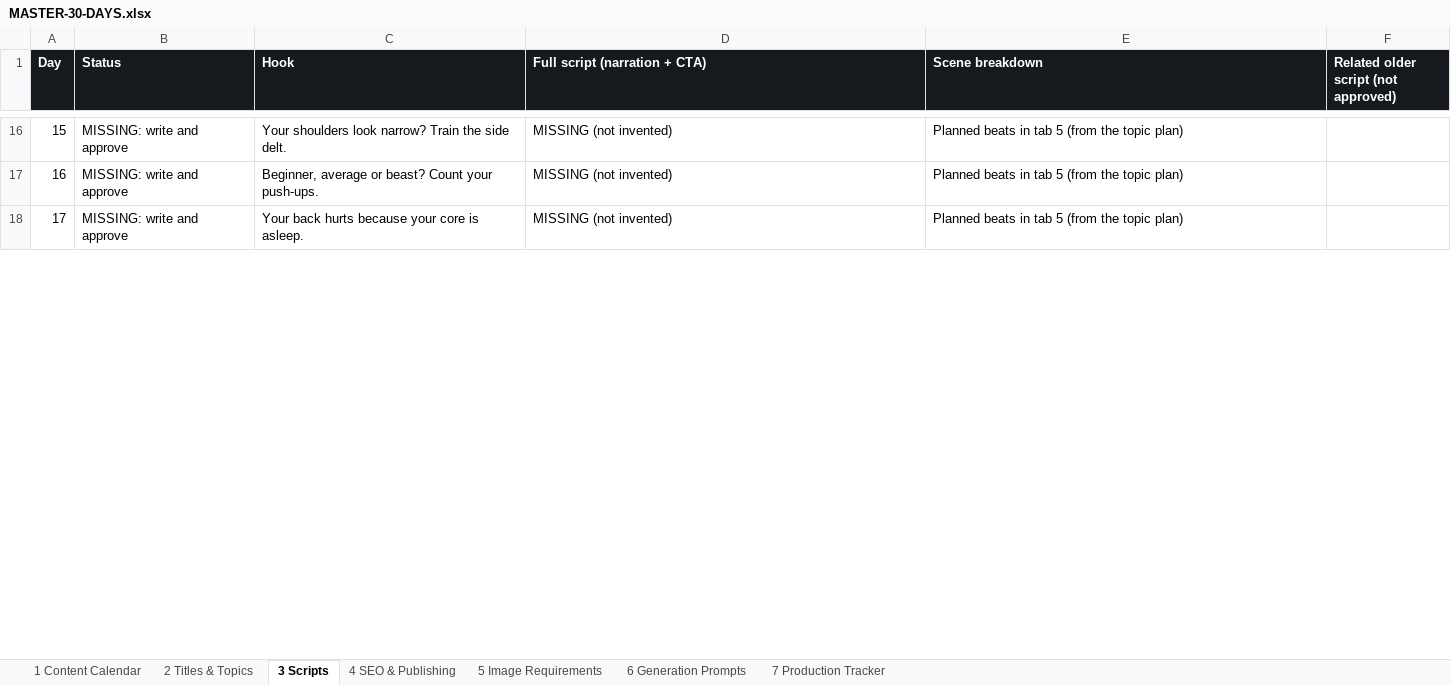
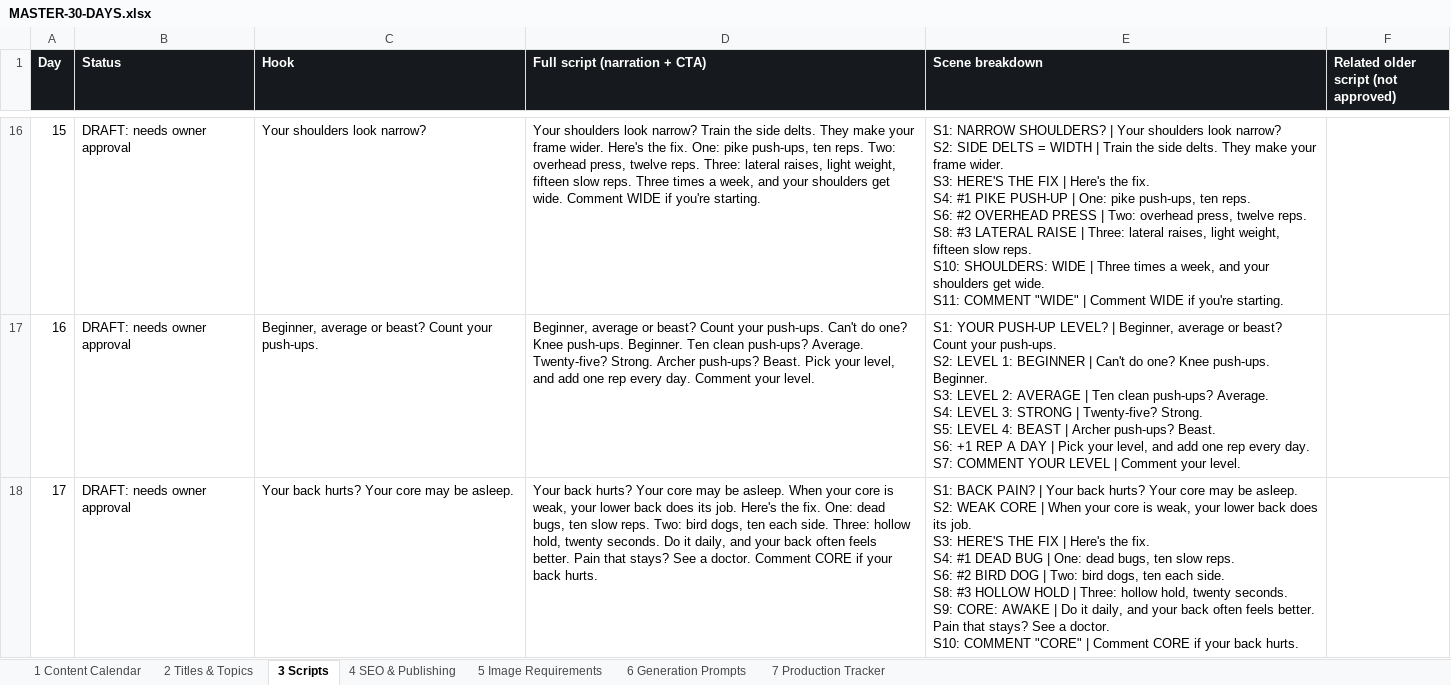
Before and after one commit to rctripsinfo-ux/RCTRIPS, an Excel workbook: work/MASTER-30-DAYS.xlsx, sheet 3 Scripts, drawn as a sheet; only a part is shown, gaps mark what is left out; values as stored, in another font and other column widths than the file's, no borders; ↵ is a line break in a cell; the diff covers the shown part only; the diff names each change by its address in the sheet, - before the commit and + after, or states it on an @@ line.

```diff
--- a/work/MASTER-30-DAYS.xlsx (sheet 3 Scripts)
+++ b/work/MASTER-30-DAYS.xlsx (sheet 3 Scripts)
-B16:B18 (Status): MISSING: write and approve
+B16:B18 (Status): DRAFT: needs owner approval
-C16 (Hook): Your shoulders look narrow? Train the side delt.
+C16 (Hook): Your shoulders look narrow?
-D16 (Full script (narration + CTA)): MISSING (not invented)
+D16 (Full script (narration + CTA)): Your shoulders look narrow? Train the side delts. They make your frame wider. Here's the fix. One: pike push-ups, ten reps. Two: overhead press, twelve reps. Three: lateral raises, light weight, fifteen slow reps. Three times a week, and your shoulders get wide. Comment WIDE if you're starting.
-E16 (Scene breakdown): Planned beats in tab 5 (from the topic plan)
+E16 (Scene breakdown): S1: NARROW SHOULDERS? | Your shoulders look narrow? ↵ S2: SIDE DELTS = WIDTH | Train the side delts. They make your frame wider. ↵ S3: HERE'S THE FIX | Here's the fix. ↵ S4: #1 PIKE PUSH-UP | One: pike push-ups, ten reps. ↵ S6: #2 OVERHEAD PRESS | Two: overhead press, twelve reps. ↵ S8: #3 LATERAL RAISE | Three: lateral raises, light weight, fifteen slow reps. ↵ S10: SHOULDERS: WIDE | Three times a week, and your shoulders get wide. ↵ S11: COMMENT "WIDE" | Comment WIDE if you're starting.
-D17 (Full script (narration + CTA)): MISSING (not invented)
+D17 (Full script (narration + CTA)): Beginner, average or beast? Count your push-ups. Can't do one? Knee push-ups. Beginner. Ten clean push-ups? Average. Twenty-five? Strong. Archer push-ups? Beast. Pick your level, and add one rep every day. Comment your level.
-E17 (Scene breakdown): Planned beats in tab 5 (from the topic plan)
+E17 (Scene breakdown): S1: YOUR PUSH-UP LEVEL? | Beginner, average or beast? Count your push-ups. ↵ S2: LEVEL 1: BEGINNER | Can't do one? Knee push-ups. Beginner. ↵ S3: LEVEL 2: AVERAGE | Ten clean push-ups? Average. ↵ S4: LEVEL 3: STRONG | Twenty-five? Strong. ↵ S5: LEVEL 4: BEAST | Archer push-ups? Beast. ↵ S6: +1 REP A DAY | Pick your level, and add one rep every day. ↵ S7: COMMENT YOUR LEVEL | Comment your level.
-C18 (Hook): Your back hurts because your core is asleep.
+C18 (Hook): Your back hurts? Your core may be asleep.
-D18 (Full script (narration + CTA)): MISSING (not invented)
+D18 (Full script (narration + CTA)): Your back hurts? Your core may be asleep. When your core is weak, your lower back does its job. Here's the fix. One: dead bugs, ten slow reps. Two: bird dogs, ten each side. Three: hollow hold, twenty seconds. Do it daily, and your back often feels better. Pain that stays? See a doctor. Comment CORE if your back hurts.
-E18 (Scene breakdown): Planned beats in tab 5 (from the topic plan)
+E18 (Scene breakdown): S1: BACK PAIN? | Your back hurts? Your core may be asleep. ↵ S2: WEAK CORE | When your core is weak, your lower back does its job. ↵ S3: HERE'S THE FIX | Here's the fix. ↵ S4: #1 DEAD BUG | One: dead bugs, ten slow reps. ↵ S6: #2 BIRD DOG | Two: bird dogs, ten each side. ↵ S8: #3 HOLLOW HOLD | Three: hollow hold, twenty seconds. ↵ S9: CORE: AWAKE | Do it daily, and your back often feels better. Pain that stays? See a doctor. ↵ S10: COMMENT "CORE" | Comment CORE if your back hurts.
```
Also changed, not shown: 91 edited cells elsewhere in this sheet, sheet 5 Image Requirements, sheet 6 Generation Prompts, sheet 7 Production Tracker, sheet 1 Content Calendar, 3 other files.
